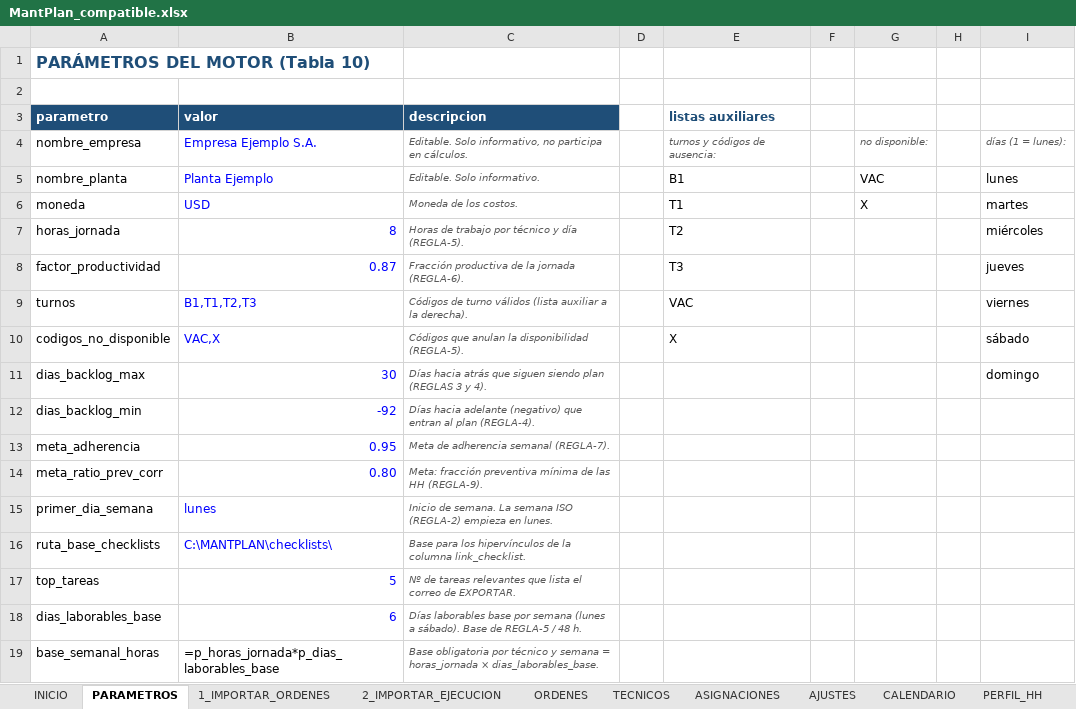
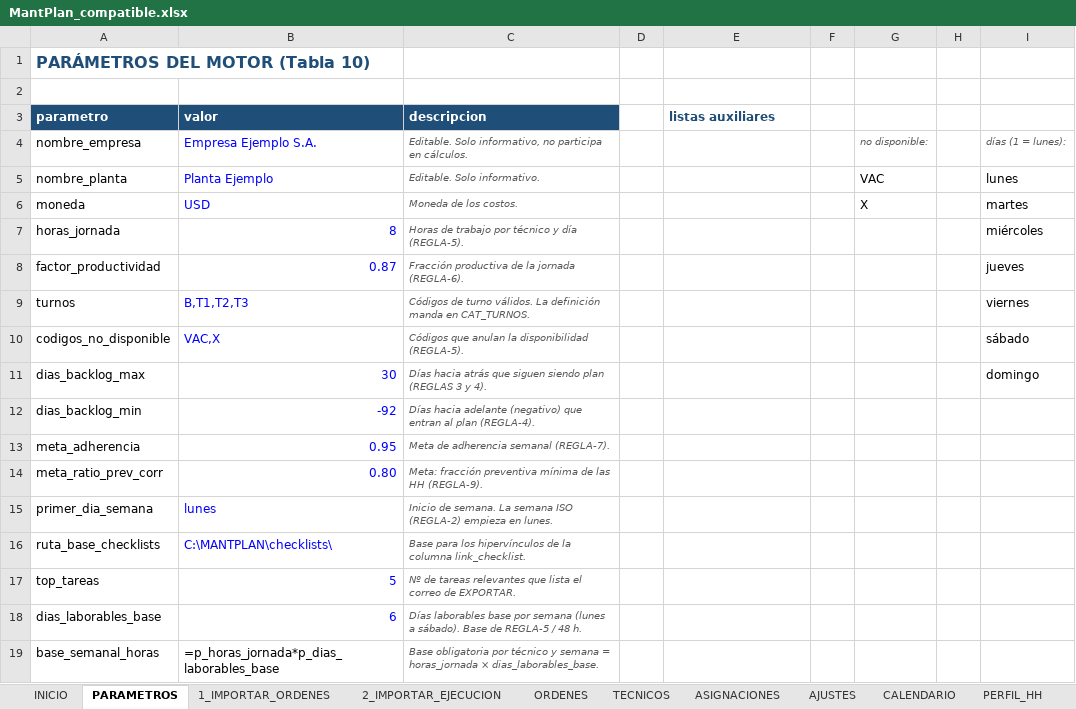
Before and after one commit to Crysthian04/Creacion-de-Notepad, an Excel workbook: mantplan/MantPlan_compatible.xlsx, sheet PARAMETROS, drawn as a sheet; values as stored, in another font and other column widths than the file's, no borders; formulas without a stored value are shown as written; the diff names each change by its address in the sheet, - before the commit and + after, or states it on an @@ line.

```diff
--- a/mantplan/MantPlan_compatible.xlsx (sheet PARAMETROS)
+++ b/mantplan/MantPlan_compatible.xlsx (sheet PARAMETROS)
-E4 (listas auxiliares): turnos y códigos de ausencia:
+E4 (listas auxiliares): (empty)
-E5 (listas auxiliares): B1
+E5 (listas auxiliares): (empty)
-E6 (listas auxiliares): T1
+E6 (listas auxiliares): (empty)
-E7 (listas auxiliares): T2
+E7 (listas auxiliares): (empty)
-E8 (listas auxiliares): T3
+E8 (listas auxiliares): (empty)
-B9 (valor): B1,T1,T2,T3
+B9 (valor): B,T1,T2,T3
-C9 (descripcion): …de turno válidos (lista auxiliar a la derecha).
+C9 (descripcion): …de turno válidos. La definición manda en CAT_TURNOS.
-E9 (listas auxiliares): VAC
+E9 (listas auxiliares): (empty)
-E10 (listas auxiliares): X
+E10 (listas auxiliares): (empty)
```
Also changed, not shown: sheet ASIGNACIONES, sheet INICIO, other sheet tabs, mantplan/MantPlan.xlsx, 3 other files.
